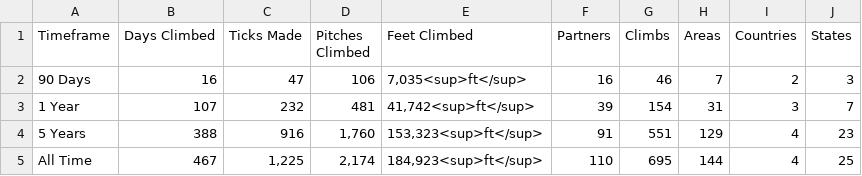
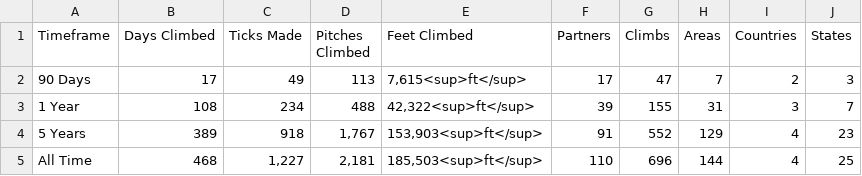
Before and after one commit to achiquit/ticks-db, a CSV file: data/overview-stats.csv, drawn as a sheet.

```diff
--- a/data/overview-stats.csv
+++ b/data/overview-stats.csv
@@ -1,5 +1,5 @@
 Timeframe,"Days Climbed","Ticks Made","Pitches Climbed","Feet Climbed",Partners,Climbs,Areas,Countries,States
-"90 Days",16,47,106,"7,035<sup>ft</sup>",16,46,7,2,3
-"1 Year",107,232,481,"41,742<sup>ft</sup>",39,154,31,3,7
-"5 Years",388,916,"1,760","153,323<sup>ft</sup>",91,551,129,4,23
-"All Time",467,"1,225","2,174","184,923<sup>ft</sup>",110,695,144,4,25
+"90 Days",17,49,113,"7,615<sup>ft</sup>",17,47,7,2,3
+"1 Year",108,234,488,"42,322<sup>ft</sup>",39,155,31,3,7
+"5 Years",389,918,"1,767","153,903<sup>ft</sup>",91,552,129,4,23
+"All Time",468,"1,227","2,181","185,503<sup>ft</sup>",110,696,144,4,25
```
Also changed, not shown: data/climb-locs.csv, data/monthly-height.csv, 4 other files.
